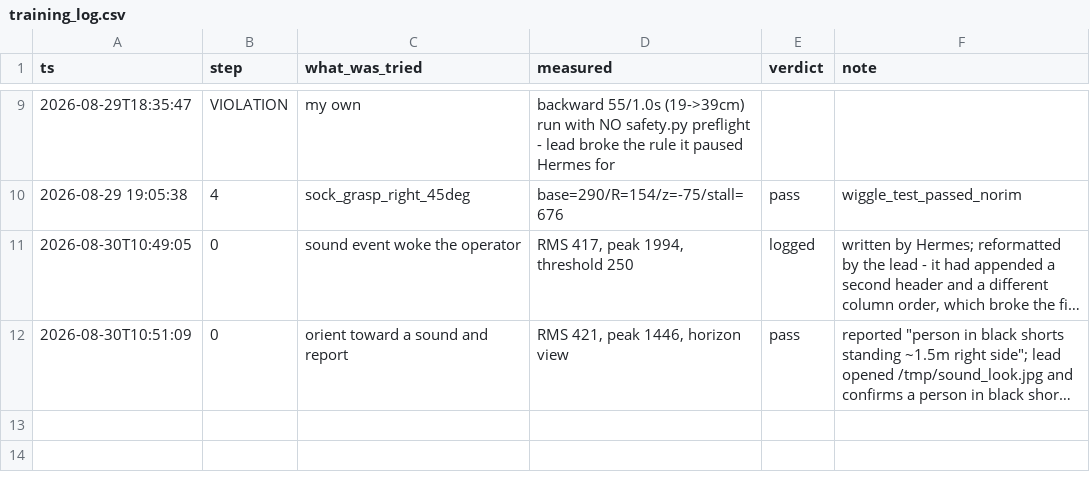
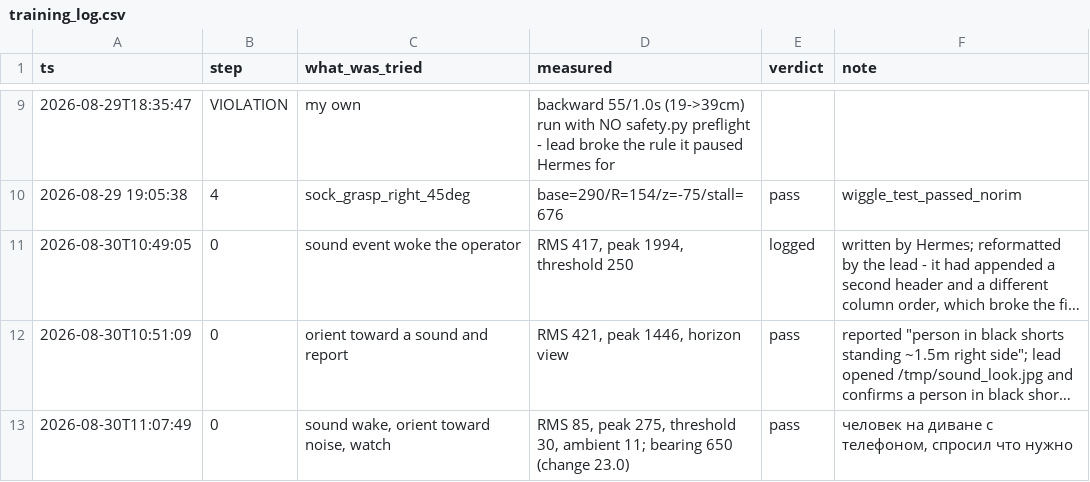
Before and after one commit to rasulkarimov/robotics, a CSV file: training_log.csv, drawn as a sheet; only a part is shown, gaps mark what is left out; long unchanged cells end in …; the diff names each change by its address in the sheet, - before the commit and + after, or states it on an @@ line.

```diff
--- a/training_log.csv
+++ b/training_log.csv
+row 13: 2026-08-30T11:07:49 | 0 | sound wake, orient toward noise, watch | RMS 85, peak 275, threshold 30, ambient 11; bearing 650 (change 23.0) | pass | человек на диване с телефоном, спросил что нужно
```
Also changed, not shown: 4 other files.
